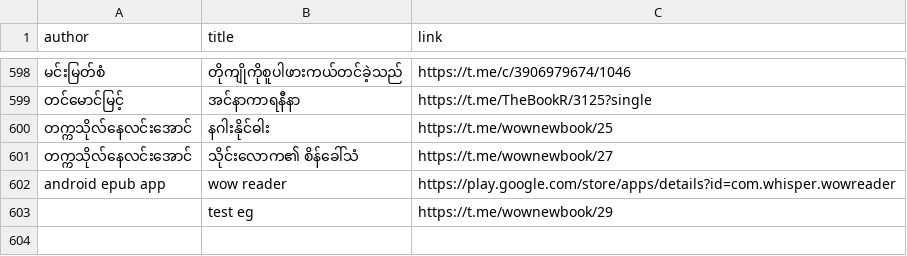
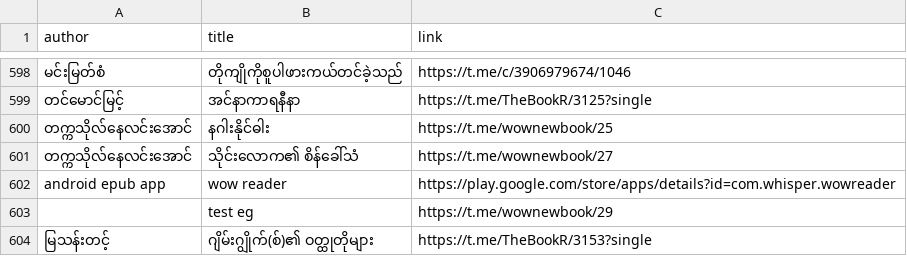
Before and after one commit to aungsoemoethailand-arch/gemini-telegram-bot, a CSV file: data/telegram_books.csv, drawn as a sheet; only a part is shown, gaps mark what is left out; the diff names each change by its address in the sheet, - before the commit and + after, or states it on an @@ line.

Commit message:
Sync 1 Telegram book metadata record(s) [skip ci]

```diff
--- a/data/telegram_books.csv
+++ b/data/telegram_books.csv
+row 604: မြသန်းတင့် | ဂျိမ်းဂျွိုက်(စ်)၏ ဝတ္ထုတိုများ | https://t.me/TheBookR/3153?single
```
